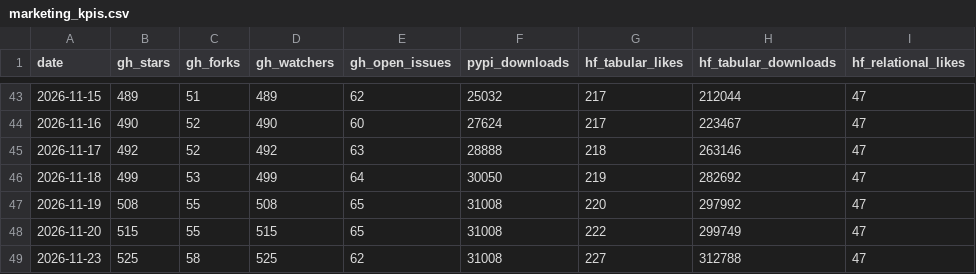
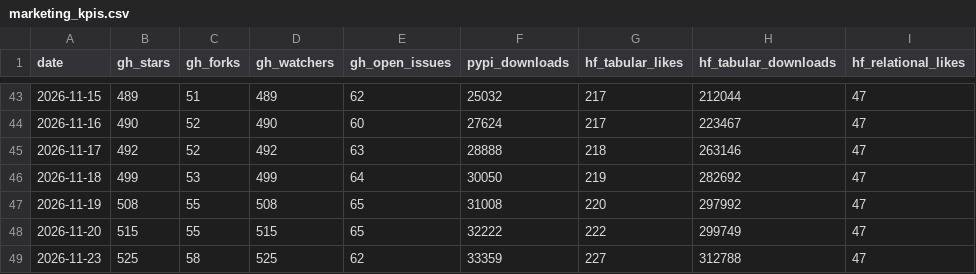
Before and after one commit to aleksssokolovski/winning-benchmark-dashboard, a CSV file: marketing_kpis.csv, drawn as a sheet; only a part is shown, gaps mark what is left out; the diff names each change by its address in the sheet, - before the commit and + after, or states it on an @@ line.

Commit message:
KPI update 2026-11-23 (from KXQX1QF25K)

```diff
--- a/marketing_kpis.csv
+++ b/marketing_kpis.csv
-F48 (pypi_downloads): 31008
+F48 (pypi_downloads): 32222
-F49 (pypi_downloads): 31008
+F49 (pypi_downloads): 33359
```
